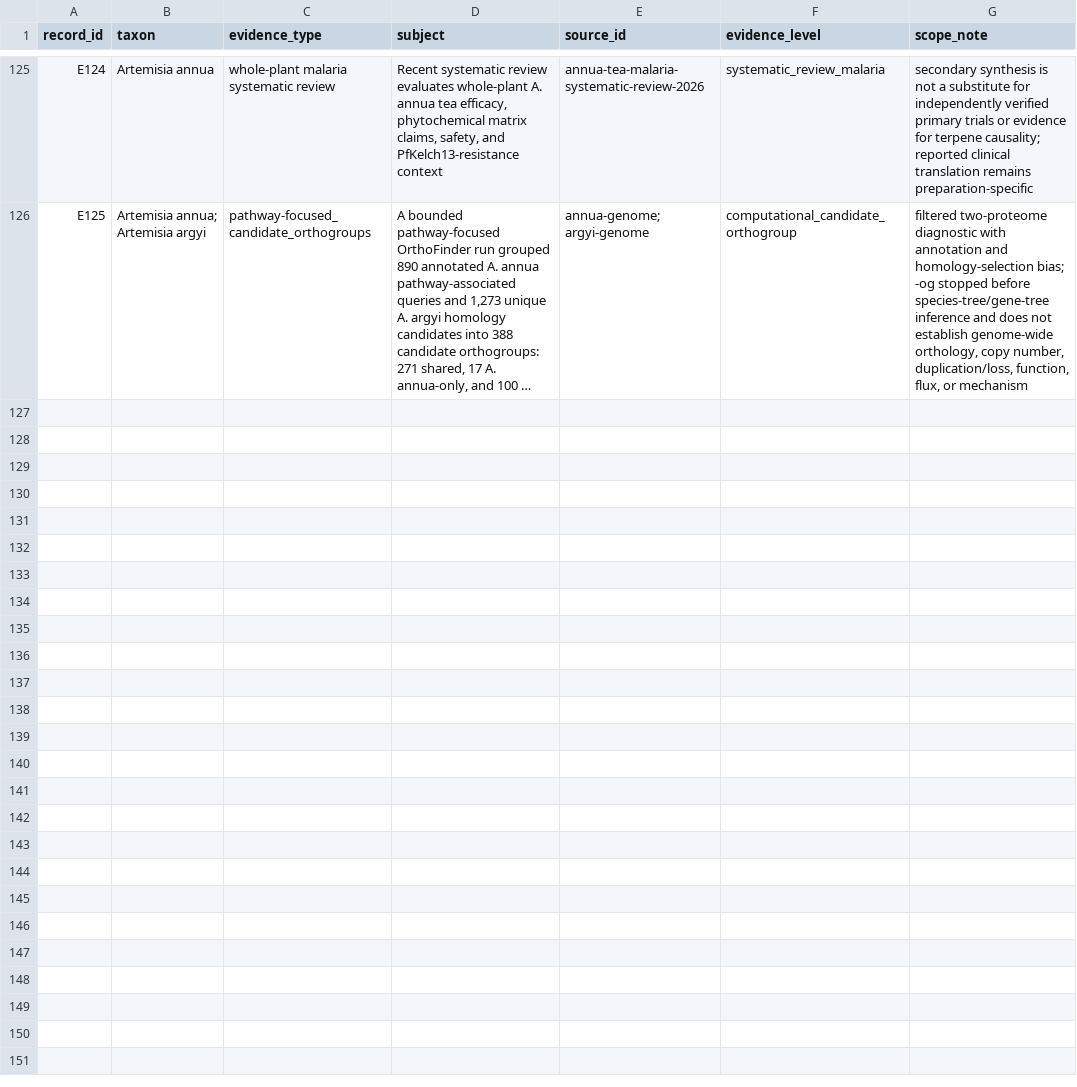
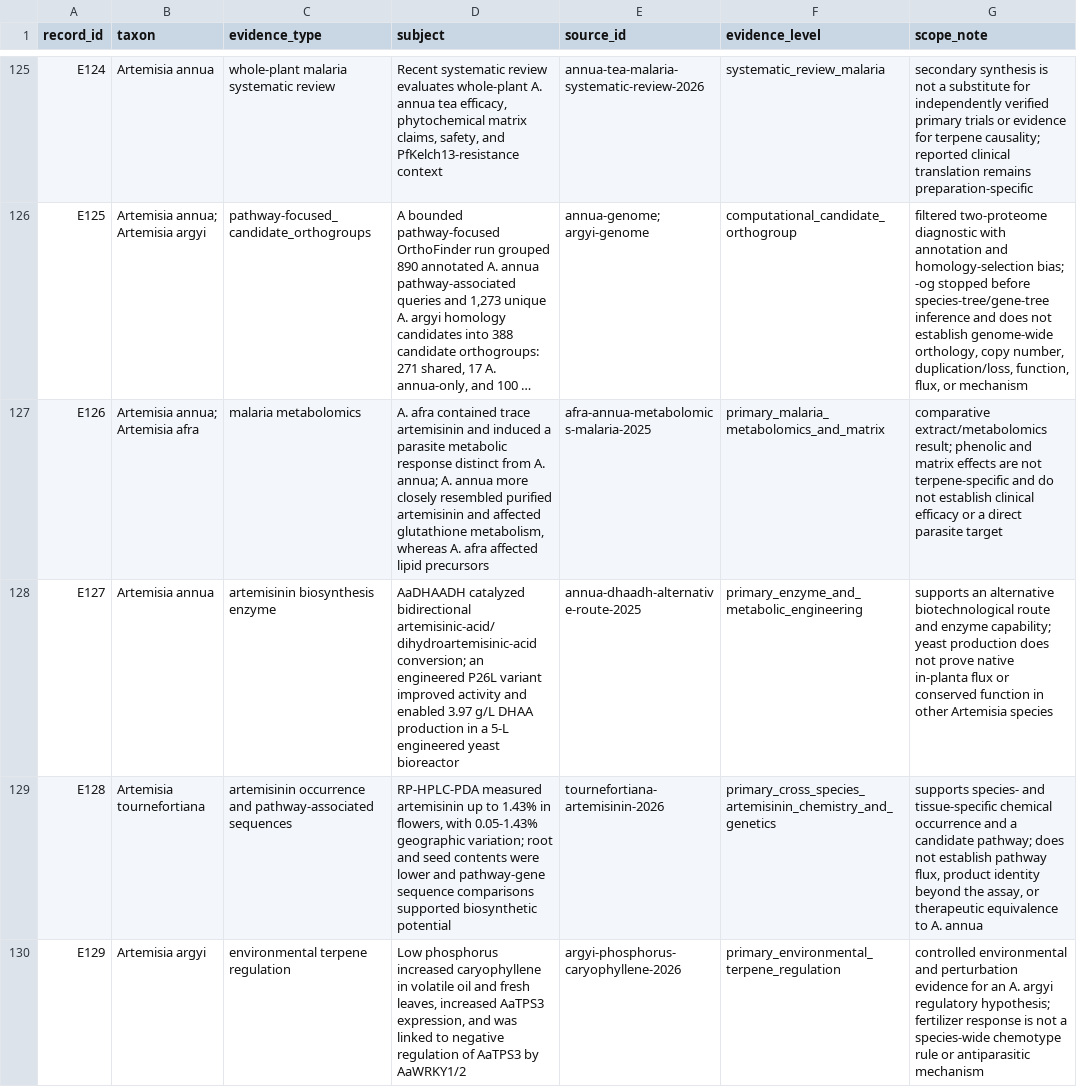
Before and after one commit to dcmcshan/artemisia, a CSV file: manuscript/evidence-matrix.csv, drawn as a sheet; only a part is shown, gaps mark what is left out; long unchanged cells end in …; the diff names each change by its address in the sheet, - before the commit and + after, or states it on an @@ line.

Commit message:
Expand Artemisia malaria and terpene evidence

```diff
--- a/manuscript/evidence-matrix.csv
+++ b/manuscript/evidence-matrix.csv
+row 127: E126 | Artemisia annua; Artemisia afra | malaria metabolomics | A. afra contained trace artemisinin and induced a parasite metabolic response distinct from A. annua; A. annua more closely resembled purified artemisinin and affected glutathione metabolism, whereas A. afra affected lipid precursors | afra-annua-metabolomics-malaria-2025 | primary_malaria_metabolomics_and_matrix | comparative extract/metabolomics result; phenolic and matrix effects are not terpene-specific and do not establish clinical efficacy or a direct parasite target
+row 128: E127 | Artemisia annua | artemisinin biosynthesis enzyme | AaDHAADH catalyzed bidirectional artemisinic-acid/dihydroartemisinic-acid conversion; an engineered P26L variant improved activity and enabled 3.97 g/L DHAA production in a 5-L engineered yeast bioreactor | annua-dhaadh-alternative-route-2025 | primary_enzyme_and_metabolic_engineering | supports an alternative biotechnological route and enzyme capability; yeast production does not prove native in-planta flux or conserved function in other Artemisia species
+row 129: E128 | Artemisia tournefortiana | artemisinin occurrence and pathway-associated sequences | RP-HPLC-PDA measured artemisinin up to 1.43% in flowers, with 0.05-1.43% geographic variation; root and seed contents were lower and pathway-gene sequence comparisons supported biosynthetic potential | tournefortiana-artemisinin-2026 | primary_cross_species_artemisinin_chemistry_and_genetics | supports species- and tissue-specific chemical occurrence and a candidate pathway; does not establish pathway flux, product identity beyond the assay, or therapeutic equivalence to A. annua
+row 130: E129 | Artemisia argyi | environmental terpene regulation | Low phosphorus increased caryophyllene in volatile oil and fresh leaves, increased AaTPS3 expression, and was linked to negative regulation of AaTPS3 by AaWRKY1/2 | argyi-phosphorus-caryophyllene-2026 | primary_environmental_terpene_regulation | controlled environmental and perturbation evidence for an A. argyi regulatory hypothesis; fertilizer response is not a species-wide chemotype rule or antiparasitic mechanism
```
Also changed, not shown: manuscript/antiparasitic-evidence.csv, manuscript/claim-audit.csv, 9 other files.
